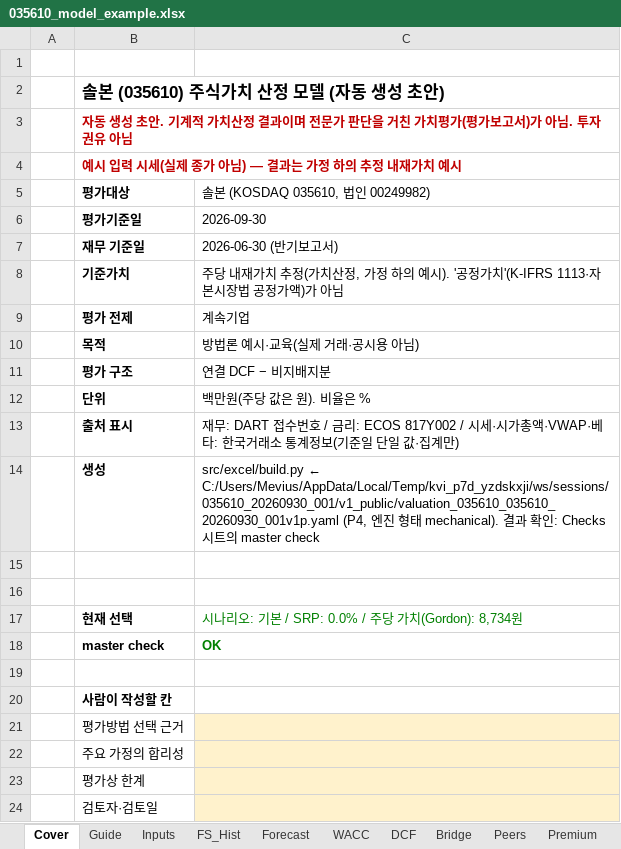
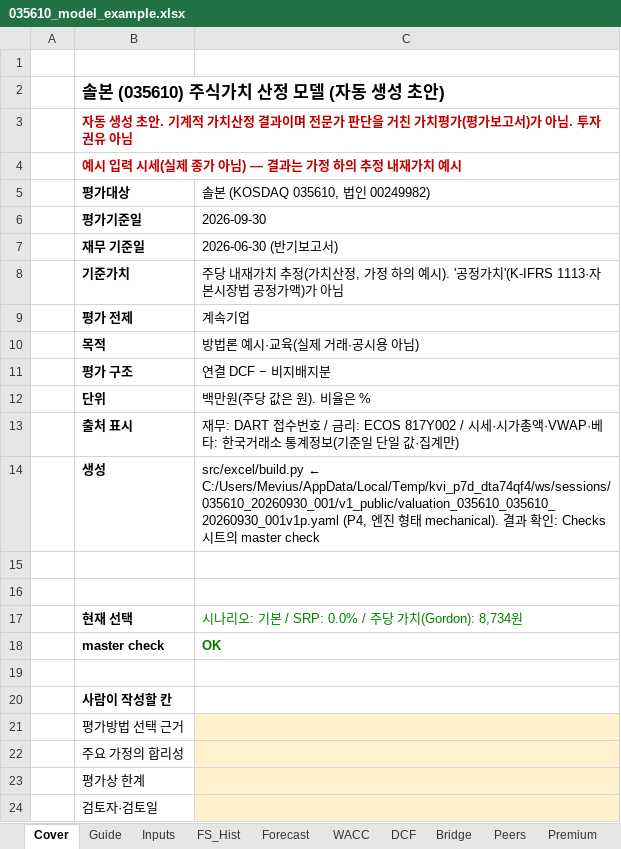
Before and after one commit to Mevius-Skyblue/korea-valuation-insights, an Excel workbook: examples/035610_sotp_associate/035610_model_example.xlsx, sheet Cover, drawn as a sheet; values as stored, in another font and other column widths than the file's, no borders; the diff names each change by its address in the sheet, - before the commit and + after, or states it on an @@ line.

```diff
--- a/examples/035610_sotp_associate/035610_model_example.xlsx (sheet Cover)
+++ b/examples/035610_sotp_associate/035610_model_example.xlsx (sheet Cover)
-C14 (솔본 (KOSDAQ 035610, 법인 00249982)): src/excel/build.py ← C:/Users/Mevius/AppData/Local/Temp/kvi_p7d_yzdskxji/ws/sessions/035610_20260930_001/v1_public/valuation_035610_035610_20260930_001v1p.yaml (P4, 엔…
+C14 (솔본 (KOSDAQ 035610, 법인 00249982)): src/excel/build.py ← C:/Users/Mevius/AppData/Local/Temp/kvi_p7d_dta74qf4/ws/sessions/035610_20260930_001/v1_public/valuation_035610_035610_20260930_001v1p.yaml (P4, 엔…
```
Also changed, not shown: sheet Inputs, sheet Judgements, examples/036200_general/036200_model_example.xlsx, 13 other files.
